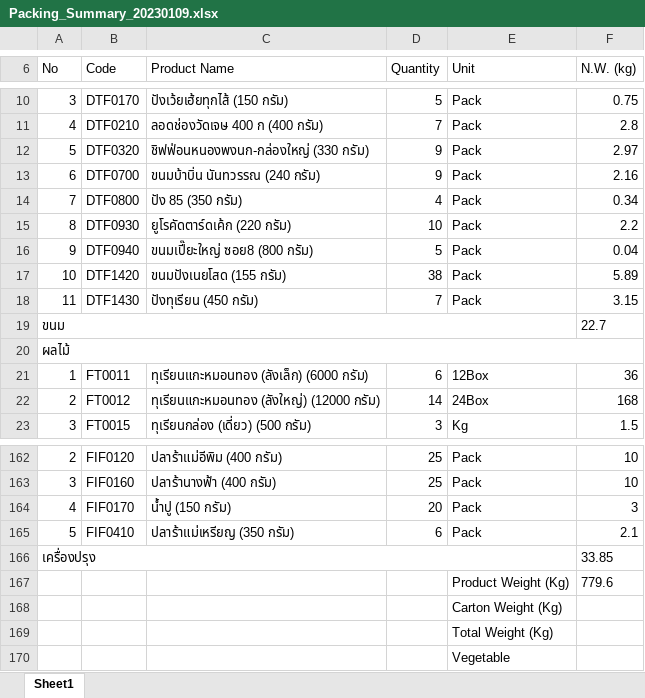
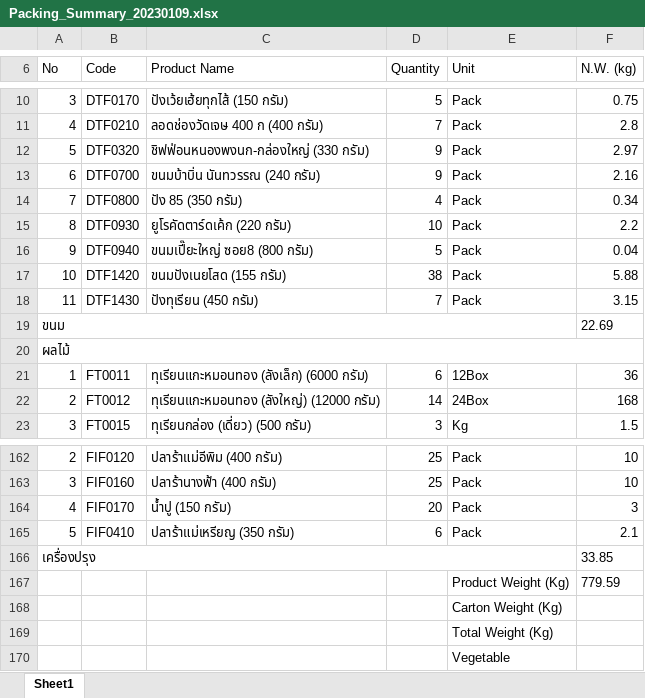
Before and after one commit to ThanawatKMUTNB/MRINCE, an Excel workbook: Packing_Summary_20230109.xlsx, sheet Sheet1, drawn as a sheet; only a part is shown, gaps mark what is left out; values as stored, in another font and other column widths than the file's, no borders; table styles not drawn; the diff names each change by its address in the sheet, - before the commit and + after, or states it on an @@ line.

```diff
--- a/Packing_Summary_20230109.xlsx (sheet Sheet1)
+++ b/Packing_Summary_20230109.xlsx (sheet Sheet1)
-F17 (N.W. (kg)): 5.89
+F17 (N.W. (kg)): 5.88
-F19 (N.W. (kg)): 22.7
+F19 (N.W. (kg)): 22.69
-F167 (N.W. (kg)): 779.6
+F167 (N.W. (kg)): 779.59
```
Also changed, not shown: 11 other files.
